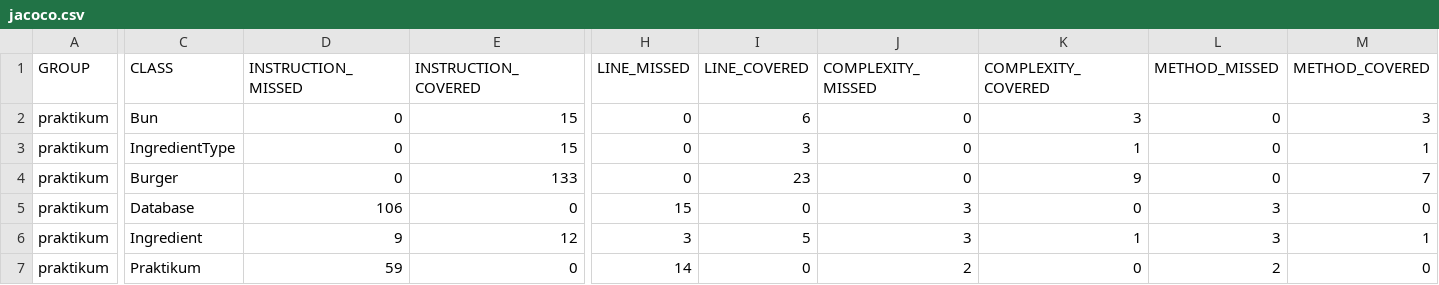
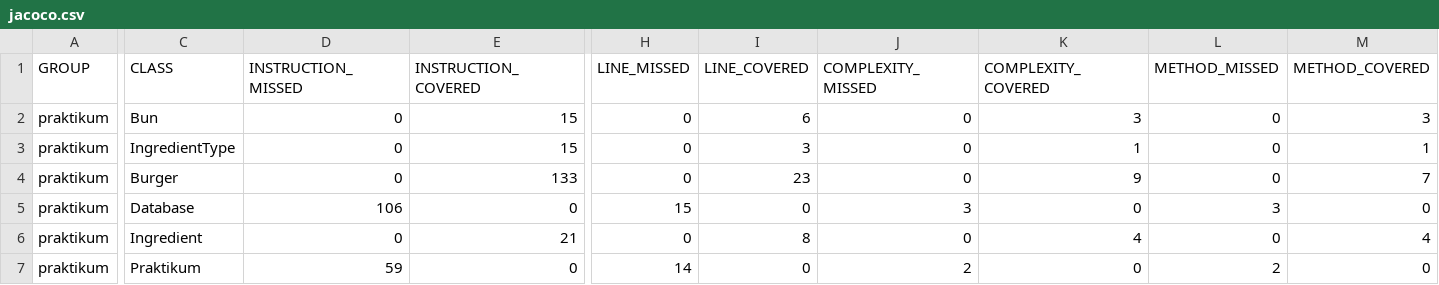
Before and after one commit to anastasbo/Diplom_1, a CSV file: target/site/jacoco/jacoco.csv, drawn as a sheet; only a part is shown, gaps mark what is left out; the diff names each change by its address in the sheet, - before the commit and + after, or states it on an @@ line.

```diff
--- a/target/site/jacoco/jacoco.csv
+++ b/target/site/jacoco/jacoco.csv
-D6 (INSTRUCTION_MISSED): 9
+D6 (INSTRUCTION_MISSED): 0
-E6 (INSTRUCTION_COVERED): 12
+E6 (INSTRUCTION_COVERED): 21
-H6 (LINE_MISSED): 3
+H6 (LINE_MISSED): 0
-I6 (LINE_COVERED): 5
+I6 (LINE_COVERED): 8
-J6 (COMPLEXITY_MISSED): 3
+J6 (COMPLEXITY_MISSED): 0
-K6 (COMPLEXITY_COVERED): 1
+K6 (COMPLEXITY_COVERED): 4
-L6 (METHOD_MISSED): 3
+L6 (METHOD_MISSED): 0
-M6 (METHOD_COVERED): 1
+M6 (METHOD_COVERED): 4
```
Also changed, not shown: 9 other files.
